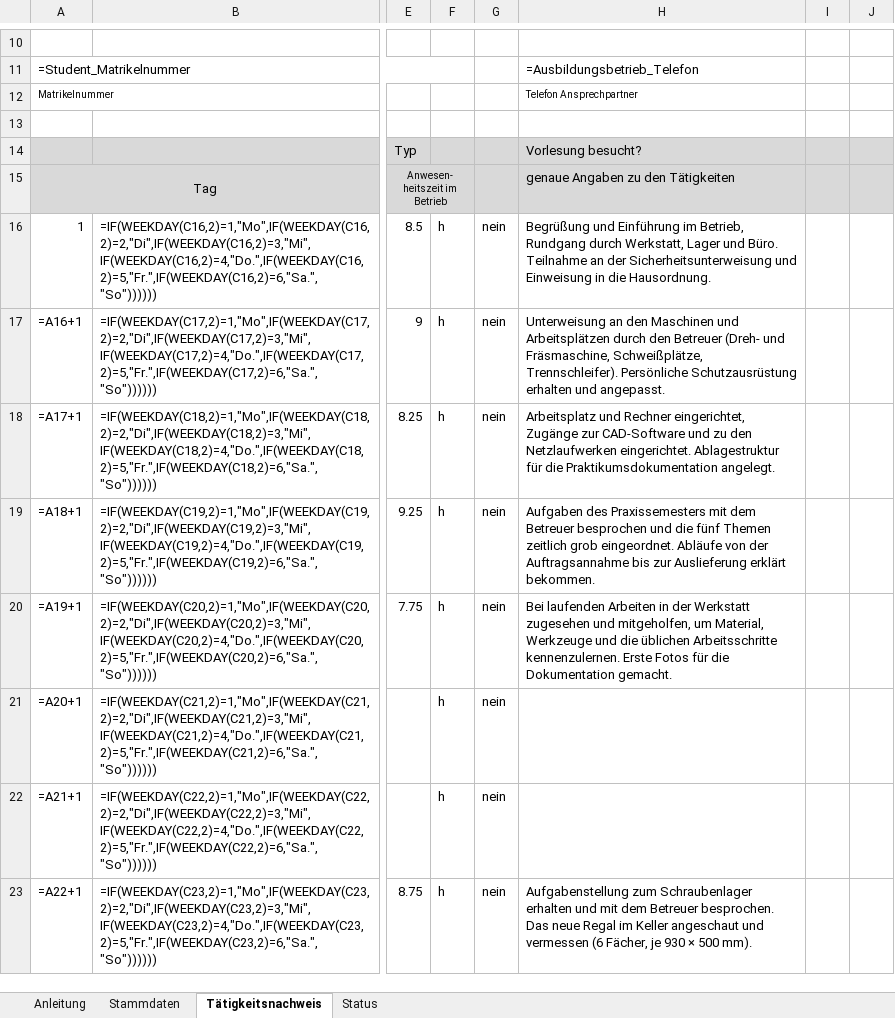
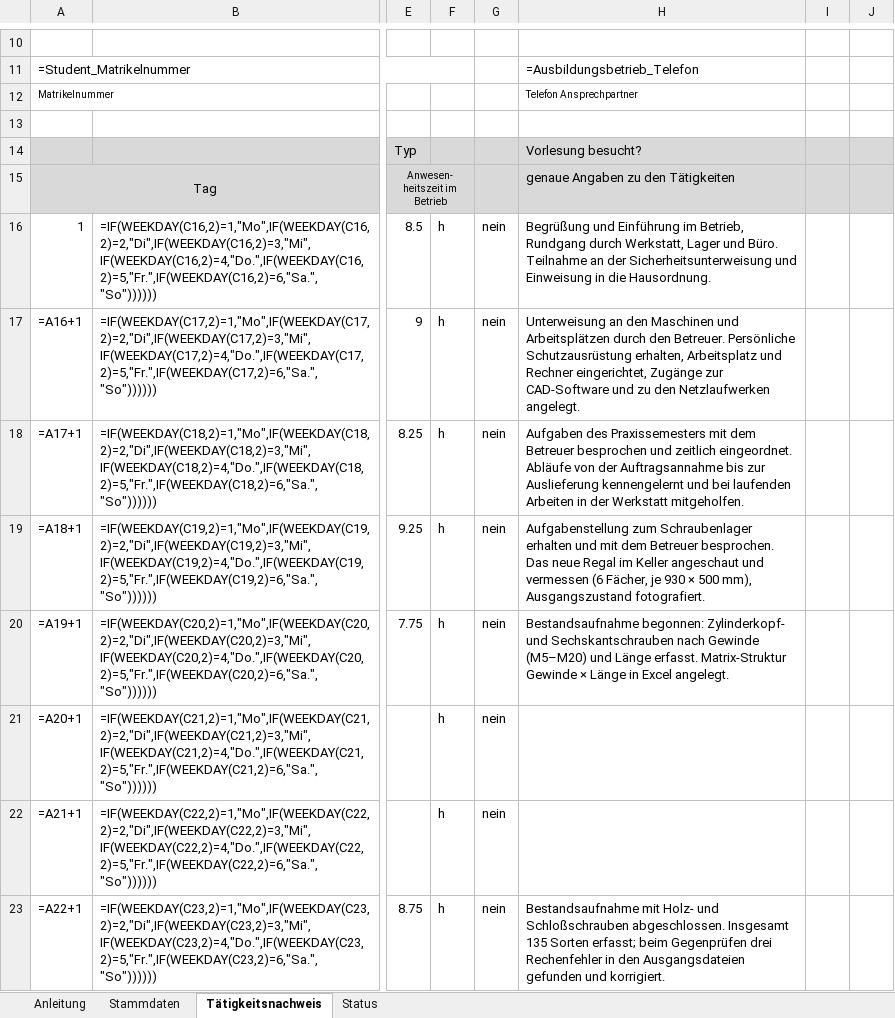
Before and after one commit to houcinehassine/Praxissemester, an Excel workbook: hochschule/Hassine_3399727_Tätigkeitsnachweis.xlsx, sheet Tätigkeitsnachweis, drawn as a sheet; only a part is shown, gaps mark what is left out; values as stored, in another font and other column widths than the file's, no borders; formulas without a stored value are shown as written; charts and pictures not drawn; the diff covers the shown part only; the diff names each change by its address in the sheet, - before the commit and + after, or states it on an @@ line.

```diff
--- a/hochschule/Hassine_3399727_Tätigkeitsnachweis.xlsx (sheet Tätigkeitsnachweis)
+++ b/hochschule/Hassine_3399727_Tätigkeitsnachweis.xlsx (sheet Tätigkeitsnachweis)
-H17: …durch den Betreuer (Dreh- und Fräsmaschine, Schweißplätze, Trennschleifer). Persönliche Schutzausrüstung erhalten und angepasst.
+H17: …durch den Betreuer. Persönliche Schutzausrüstung erhalten, Arbeitsplatz und Rechner eingerichtet, Zugänge zur CAD-Software und zu den Netzlaufwerken angelegt.
-H18: Arbeitsplatz und Rechner eingerichtet, Zugänge zur CAD-Software und zu den Netzlaufwerken eingerichtet. Ablagestruktur für die Praktikumsdokumentation angelegt.
+H18: Aufgaben des Praxissemesters mit dem Betreuer besprochen und zeitlich eingeordnet. Abläufe von der Auftragsannahme bis zur Auslieferung kennengelernt und bei laufenden Arbeiten in der Werkstatt mitgeholfen.
-H19: Aufgaben des Praxissemesters mit dem Betreuer besprochen und die fünf Themen zeitlich grob eingeordnet. Abläufe von der Auftragsannahme bis zur Auslieferung erklärt bekommen.
+H19: Aufgabenstellung zum Schraubenlager erhalten und mit dem Betreuer besprochen. Das neue Regal im Keller angeschaut und vermessen (6 Fächer, je 930 × 500 mm), Ausgangszustand fotografiert.
-H20: Bei laufenden Arbeiten in der Werkstatt zugesehen und mitgeholfen, um Material, Werkzeuge und die üblichen Arbeitsschritte kennenzulernen. Erste Fotos für die Dokumentation gemacht.
+H20: Bestandsaufnahme begonnen: Zylinderkopf- und Sechskantschrauben nach Gewinde (M5–M20) und Länge erfasst. Matrix-Struktur Gewinde × Länge in Excel angelegt.
-H23: Aufgabenstellung zum Schraubenlager erhalten und mit dem Betreuer besprochen. Das neue Regal im Keller angeschaut und vermessen (6 Fächer, je 930 × 500 mm).
+H23: Bestandsaufnahme mit Holz- und Schloßschrauben abgeschlossen. Insgesamt 135 Sorten erfasst; beim Gegenprüfen drei Rechenfehler in den Ausgangsdateien gefunden und korrigiert.
```
Also changed, not shown: 88 edited cells elsewhere in this sheet, 8 other files.
